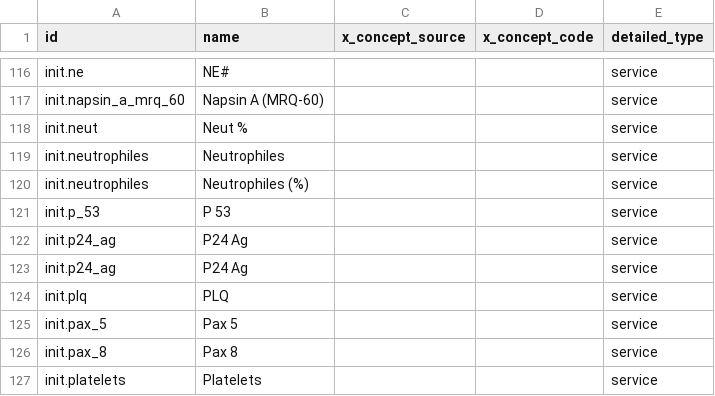
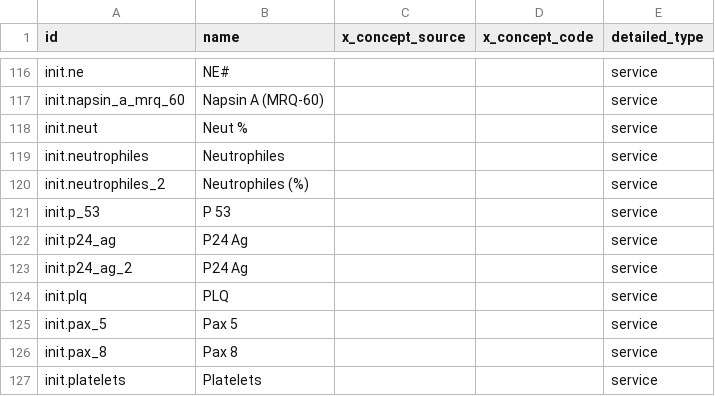
Before and after one commit to mekomsolutions/ozone-esil, a CSV file: configs/odoo/initializer_config/product/product.template.csv, drawn as a sheet; only a part is shown, gaps mark what is left out; the diff covers the shown part only.

```diff
--- a/configs/odoo/initializer_config/product/product.template.csv
+++ b/configs/odoo/initializer_config/product/product.template.csv
@@ -119,6 +119,6 @@
 "init.neutrophiles","Neutrophiles","","","service"
-"init.neutrophiles","Neutrophiles (%)","","","service"
+"init.neutrophiles_2","Neutrophiles (%)","","","service"
 "init.p_53","P 53","","","service"
 "init.p24_ag","P24 Ag","","","service"
-"init.p24_ag","P24 Ag","","","service"
+"init.p24_ag_2","P24 Ag","","","service"
 "init.plq","PLQ","","","service"
```
Also changed, not shown: 23 edited cells elsewhere in this file.
